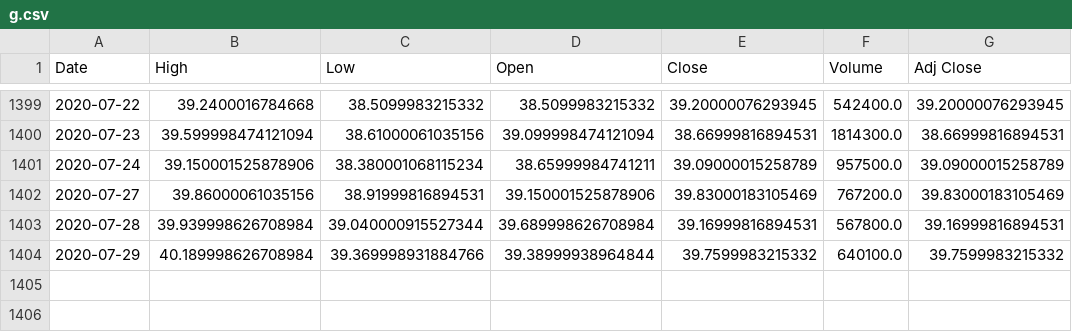
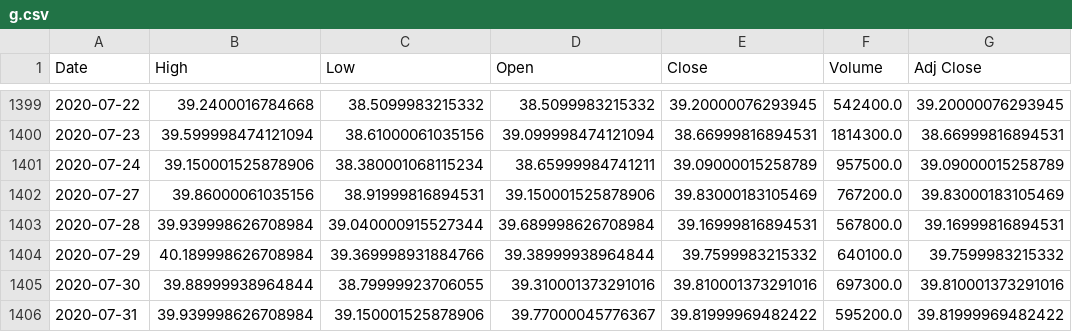
Before and after one commit to devparra/py_test, a CSV file: g.csv, drawn as a sheet; only a part is shown, gaps mark what is left out.

```diff
--- a/g.csv
+++ b/g.csv
@@ -1404 +1404,3 @@ Date,High,Low,Open,Close,Volume,Adj Close
 2020-07-29,40.189998626708984,39.369998931884766,39.38999938964844,39.7599983215332,640100.0,39.7599983215332
+2020-07-30,39.88999938964844,38.79999923706055,39.310001373291016,39.810001373291016,697300.0,39.810001373291016
+2020-07-31,39.939998626708984,39.150001525878906,39.77000045776367,39.81999969482422,595200.0,39.81999969482422
```
Also changed, not shown: 3 other files.
